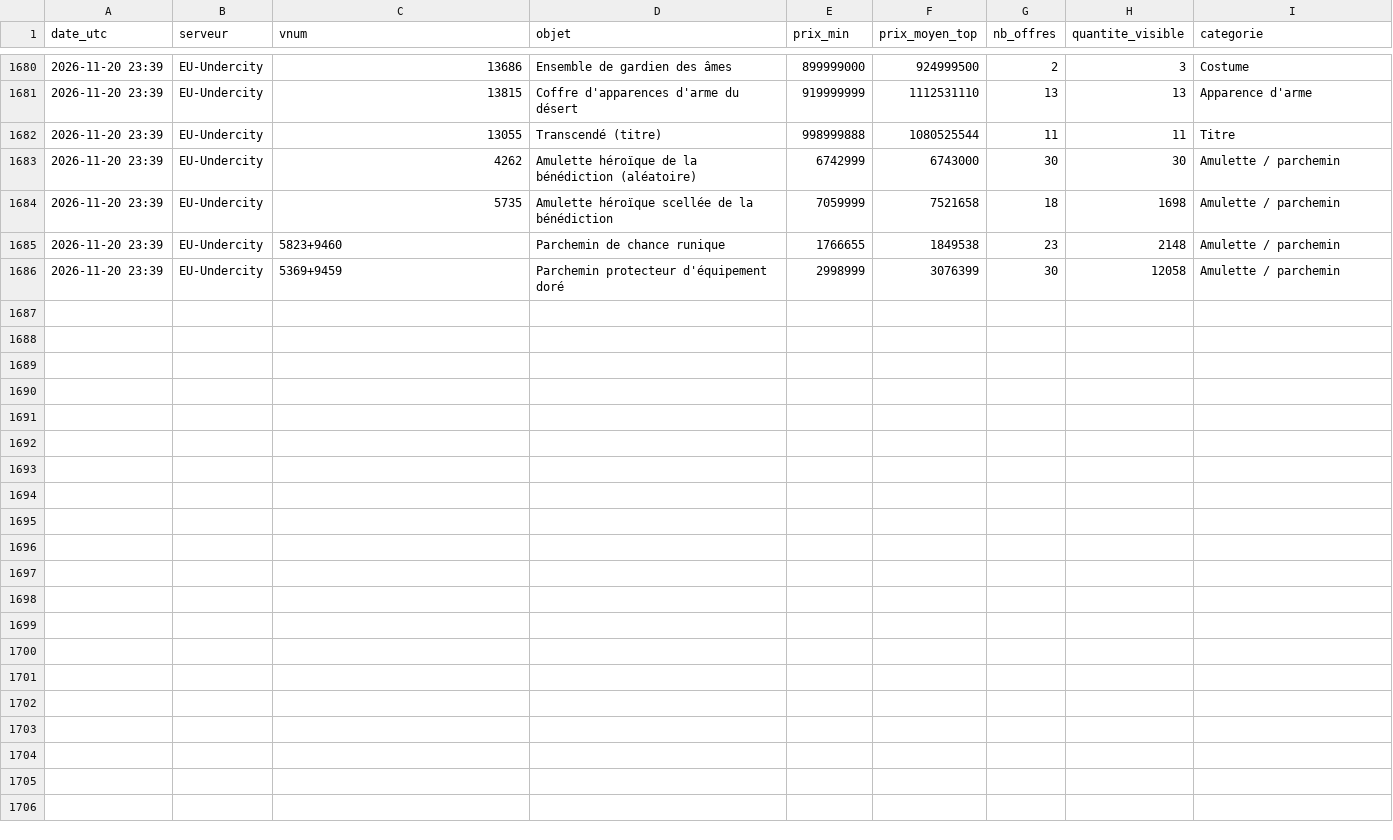
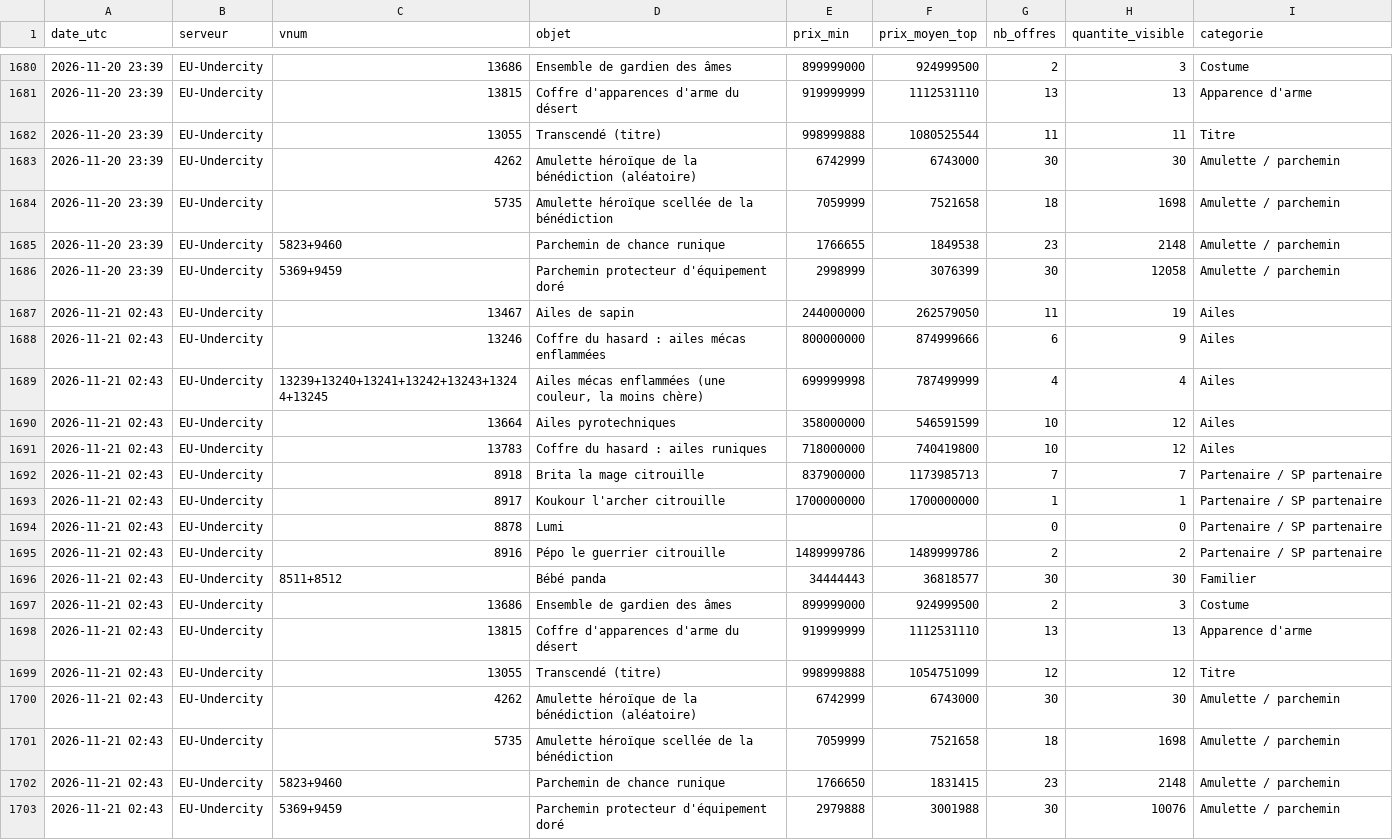
Before and after one commit to woazywaz-crypto/nosbazar-tracker, a CSV file: docs/data/prices.csv, drawn as a sheet; only a part is shown, gaps mark what is left out; the diff names each change by its address in the sheet, - before the commit and + after, or states it on an @@ line.

```diff
--- a/docs/data/prices.csv
+++ b/docs/data/prices.csv
+row 1687: 2026-11-21 02:43 | EU-Undercity | 13467 | Ailes de sapin | 244000000 | 262579050 | 11 | 19 | Ailes
+row 1688: 2026-11-21 02:43 | EU-Undercity | 13246 | Coffre du hasard : ailes mécas enflammées | 800000000 | 874999666 | 6 | 9 | Ailes
+row 1689: 2026-11-21 02:43 | EU-Undercity | 13239+13240+13241+13242+13243+13244+13245 | Ailes mécas enflammées (une couleur, la moins chère) | 699999998 | 787499999 | 4 | 4 | Ailes
+row 1690: 2026-11-21 02:43 | EU-Undercity | 13664 | Ailes pyrotechniques | 358000000 | 546591599 | 10 | 12 | Ailes
+row 1691: 2026-11-21 02:43 | EU-Undercity | 13783 | Coffre du hasard : ailes runiques | 718000000 | 740419800 | 10 | 12 | Ailes
+row 1692: 2026-11-21 02:43 | EU-Undercity | 8918 | Brita la mage citrouille | 837900000 | 1173985713 | 7 | 7 | Partenaire / SP partenaire
+row 1693: 2026-11-21 02:43 | EU-Undercity | 8917 | Koukour l'archer citrouille | 1700000000 | 1700000000 | 1 | 1 | Partenaire / SP partenaire
+row 1694: 2026-11-21 02:43 | EU-Undercity | 8878 | Lumi |  |  | 0 | 0 | Partenaire / SP partenaire
+row 1695: 2026-11-21 02:43 | EU-Undercity | 8916 | Pépo le guerrier citrouille | 1489999786 | 1489999786 | 2 | 2 | Partenaire / SP partenaire
+row 1696: 2026-11-21 02:43 | EU-Undercity | 8511+8512 | Bébé panda | 34444443 | 36818577 | 30 | 30 | Familier
+row 1697: 2026-11-21 02:43 | EU-Undercity | 13686 | Ensemble de gardien des âmes | 899999000 | 924999500 | 2 | 3 | Costume
+row 1698: 2026-11-21 02:43 | EU-Undercity | 13815 | Coffre d'apparences d'arme du désert | 919999999 | 1112531110 | 13 | 13 | Apparence d'arme
+row 1699: 2026-11-21 02:43 | EU-Undercity | 13055 | Transcendé (titre) | 998999888 | 1054751099 | 12 | 12 | Titre
+row 1700: 2026-11-21 02:43 | EU-Undercity | 4262 | Amulette héroïque de la bénédiction (aléatoire) | 6742999 | 6743000 | 30 | 30 | Amulette / parchemin
+row 1701: 2026-11-21 02:43 | EU-Undercity | 5735 | Amulette héroïque scellée de la bénédiction | 7059999 | 7521658 | 18 | 1698 | Amulette / parchemin
+row 1702: 2026-11-21 02:43 | EU-Undercity | 5823+9460 | Parchemin de chance runique | 1766650 | 1831415 | 23 | 2148 | Amulette / parchemin
+row 1703: 2026-11-21 02:43 | EU-Undercity | 5369+9459 | Parchemin protecteur d'équipement doré | 2979888 | 3001988 | 30 | 10076 | Amulette / parchemin
```
